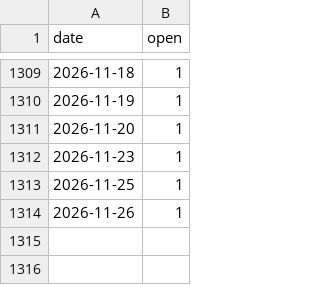
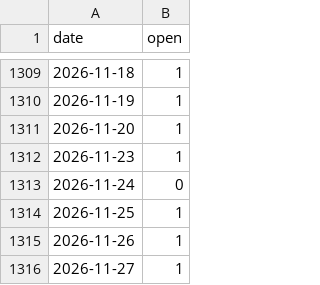
Before and after one commit to pradyumaann/brownian, a CSV file: data/history/calendar.csv, drawn as a sheet; only a part is shown, gaps mark what is left out.

```diff
--- a/data/history/calendar.csv
+++ b/data/history/calendar.csv
@@ -1312,3 +1312,5 @@ date,open
 2026-11-23,1
+2026-11-24,0
 2026-11-25,1
 2026-11-26,1
+2026-11-27,1
```
Also changed, not shown: data/history/breadth.csv, data/history/fpi.csv, 4 other files.
